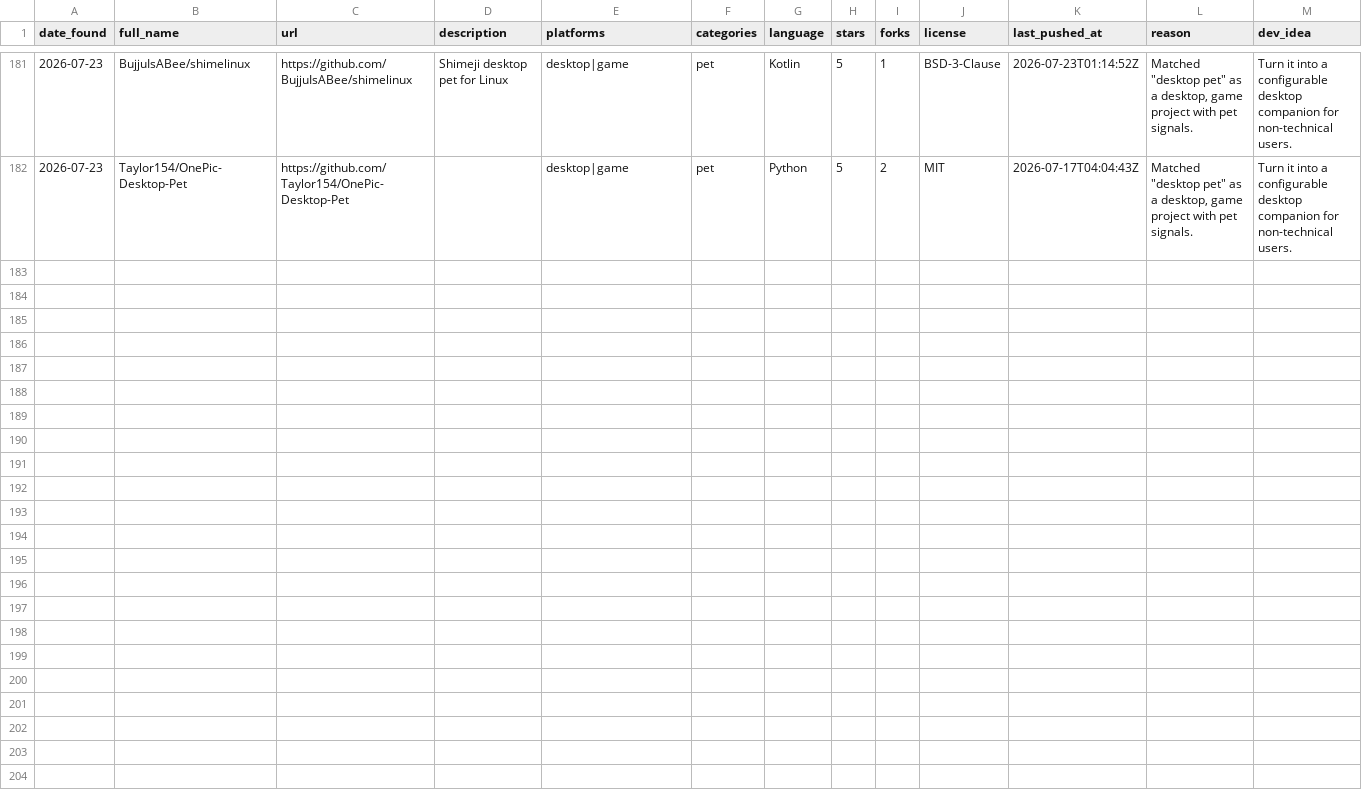
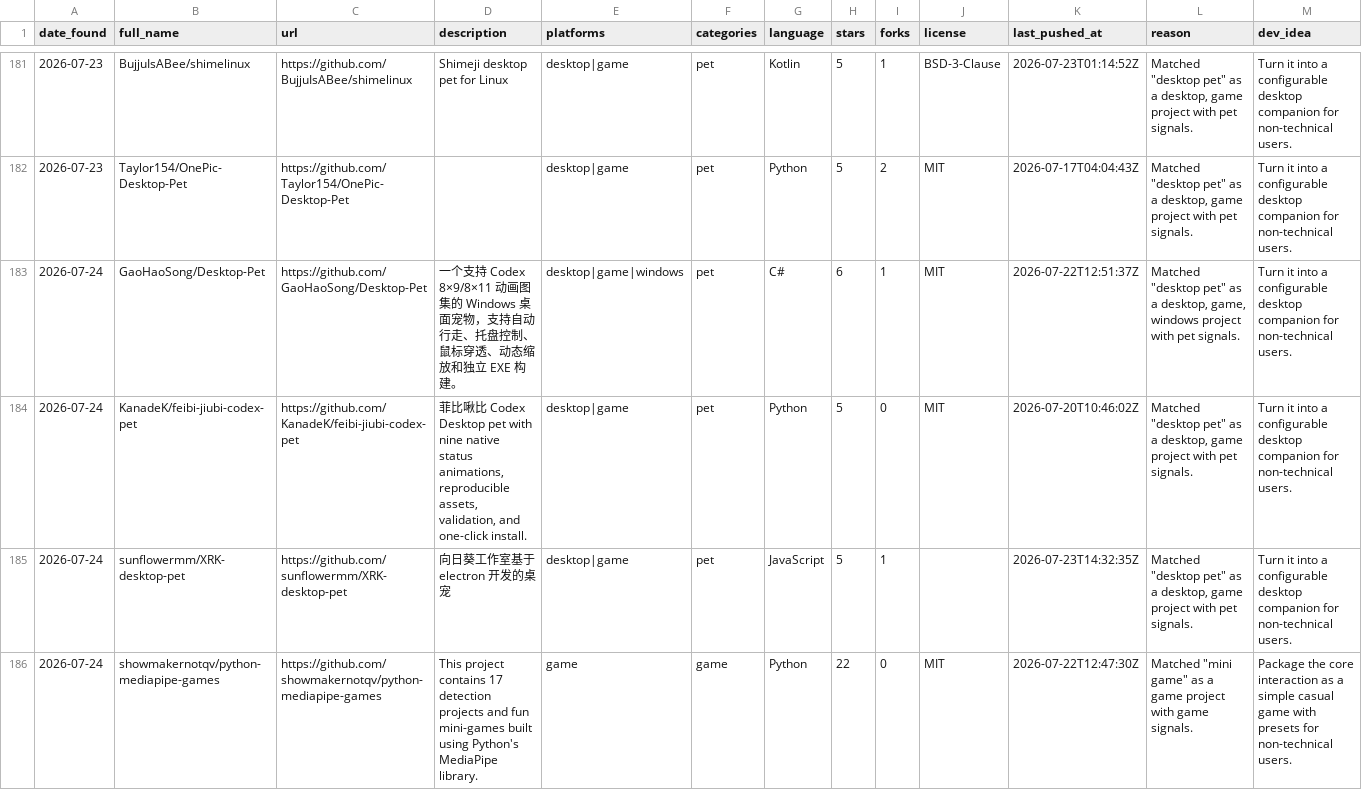
Before and after one commit to Dawsonqw/findProject, a CSV file: data/projects.csv, drawn as a sheet; only a part is shown, gaps mark what is left out; rows hold the shown columns only; the diff names each change by its address in the sheet, - before the commit and + after, or states it on an @@ line.

```diff
--- a/data/projects.csv
+++ b/data/projects.csv
+row 183: 2026-07-24 | GaoHaoSong/Desktop-Pet | https://github.com/GaoHaoSong/Desktop-Pet | 一个支持 Codex 8×9/8×11 动画图集的 Windows 桌面宠物，支持自动行走、托盘控制、鼠标穿透、动态缩放和独立 EXE 构建。 | desktop|game|windows | pet | C# | 6 | 1 | MIT | 2026-07-22T12:51:37Z | Matched "desktop pet" as a desktop, game, windows project with pet signals. | Turn it into a configurable desktop companion for non-technical users.
+row 184: 2026-07-24 | KanadeK/feibi-jiubi-codex-pet | https://github.com/KanadeK/feibi-jiubi-codex-pet | 菲比啾比 Codex Desktop pet with nine native status animations, reproducible assets, validation, and one-click install. | desktop|game | pet | Python | 5 | 0 | MIT | 2026-07-20T10:46:02Z | Matched "desktop pet" as a desktop, game project with pet signals. | Turn it into a configurable desktop companion for non-technical users.
+row 185: 2026-07-24 | sunflowermm/XRK-desktop-pet | https://github.com/sunflowermm/XRK-desktop-pet | 向日葵工作室基于 electron 开发的桌宠 | desktop|game | pet | JavaScript | 5 | 1 |  | 2026-07-23T14:32:35Z | Matched "desktop pet" as a desktop, game project with pet signals. | Turn it into a configurable desktop companion for non-technical users.
+row 186: 2026-07-24 | showmakernotqv/python-mediapipe-games | https://github.com/showmakernotqv/python-mediapipe-games | This project contains 17 detection projects and fun mini-games built using Python's MediaPipe library. | game | game | Python | 22 | 0 | MIT | 2026-07-22T12:47:30Z | Matched "mini game" as a game project with game signals. | Package the core interaction as a simple casual game with presets for non-technical users.
```
Also changed, not shown: 4 other files.
